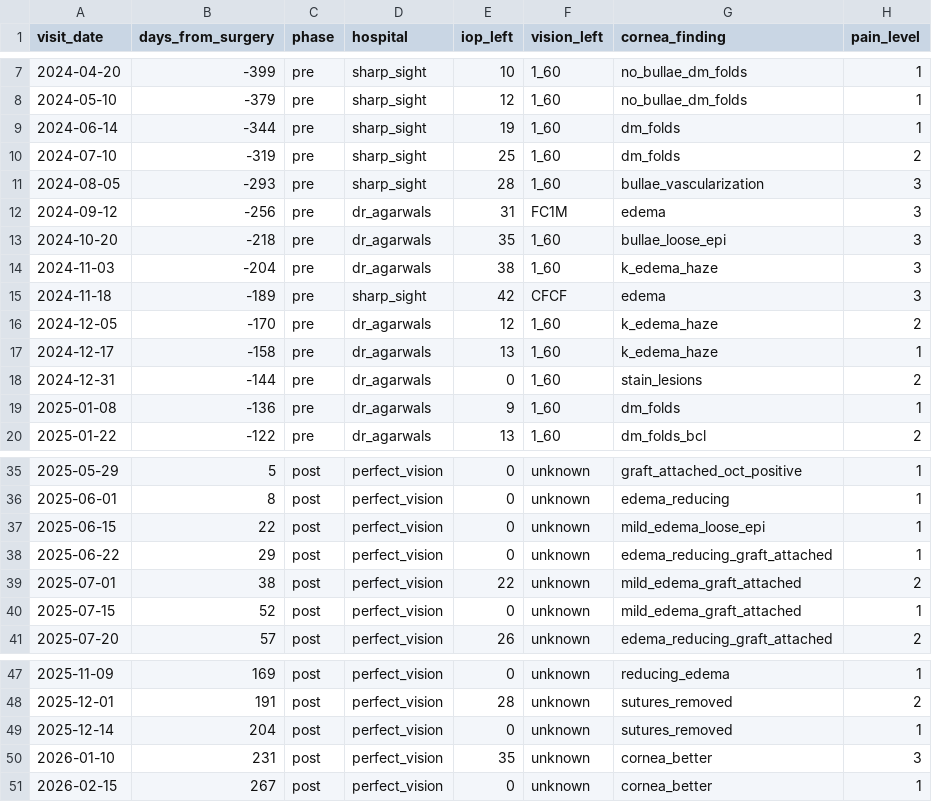
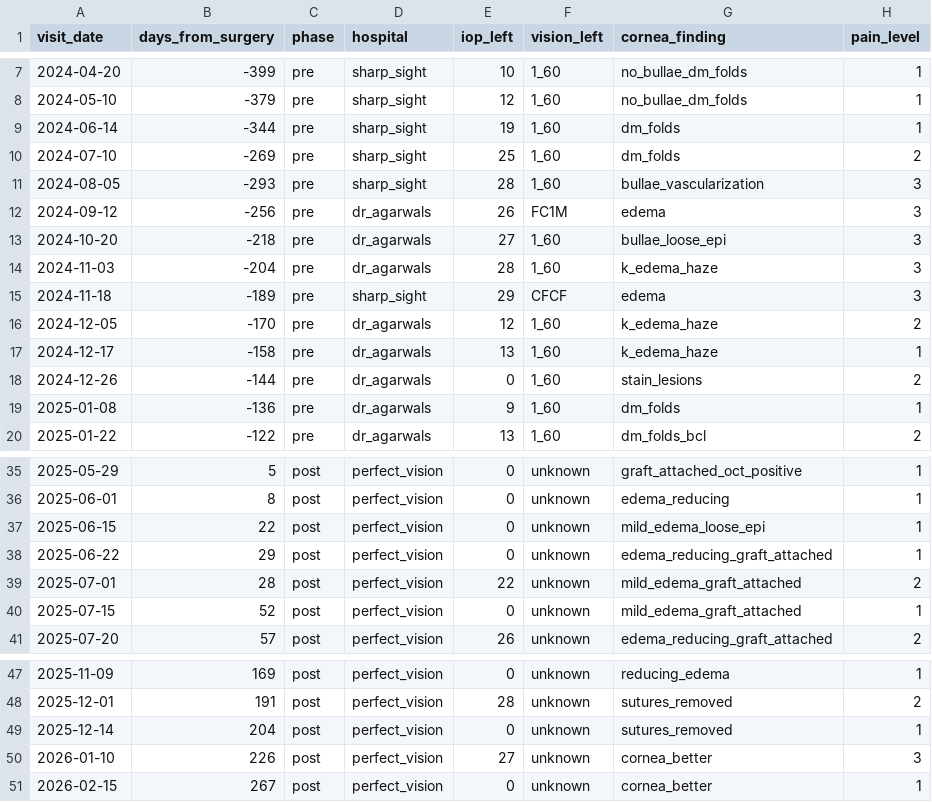
Before and after one commit to midrees-ai/dsek-eye-health-tracker, a CSV file: eye_data.csv, drawn as a sheet; only a part is shown, gaps mark what is left out; the diff names each change by its address in the sheet, - before the commit and + after, or states it on an @@ line.

Commit message:
fixed IOP values to realistic range

```diff
--- a/eye_data.csv
+++ b/eye_data.csv
-B10 (days_from_surgery): -319
+B10 (days_from_surgery): -269
-E12 (iop_left): 31
+E12 (iop_left): 26
-E13 (iop_left): 35
+E13 (iop_left): 27
-E14 (iop_left): 38
+E14 (iop_left): 28
-E15 (iop_left): 42
+E15 (iop_left): 29
-A18 (visit_date): 2024-12-31
+A18 (visit_date): 2024-12-26
-B39 (days_from_surgery): 38
+B39 (days_from_surgery): 28
-B50 (days_from_surgery): 231
+B50 (days_from_surgery): 226
-E50 (iop_left): 35
+E50 (iop_left): 27
```
Also changed, not shown: 2 other files.
